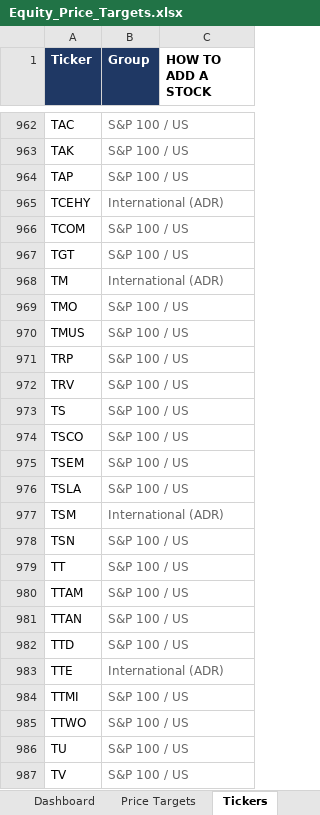
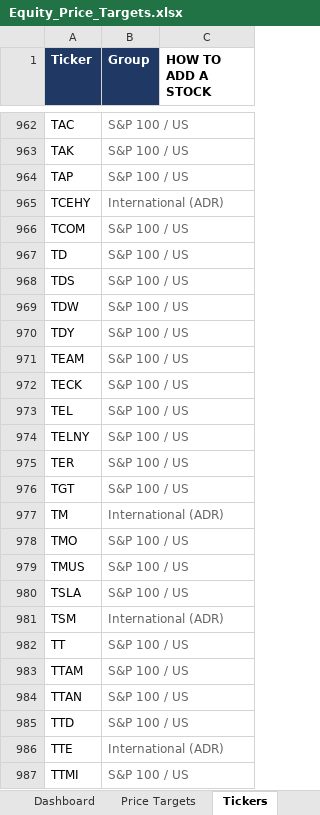
Before and after one commit to williamkellyjr123-source/equity-price-targets, an Excel workbook: Equity_Price_Targets.xlsx, sheet Tickers, drawn as a sheet; only a part is shown, gaps mark what is left out; the shorter side is filled out with more unchanged rows; values as stored, in another font and other column widths than the file's, no borders; removed rows and columns are numbered as before the commit, all else as after; the diff names each change by its address in the sheet, - before the commit and + after, or states it on an @@ line.

```diff
--- a/Equity_Price_Targets.xlsx (sheet Tickers)
+++ b/Equity_Price_Targets.xlsx (sheet Tickers)
+row 967: TD | S&P 100 / US
+row 968: TDS | S&P 100 / US
+row 969: TDW | S&P 100 / US
+row 970: TDY | S&P 100 / US
+row 971: TEAM | S&P 100 / US
+row 972: TECK | S&P 100 / US
+row 973: TEL | S&P 100 / US
+row 974: TELNY | S&P 100 / US
+row 975: TER | S&P 100 / US
-row 971: TRP | S&P 100 / US
-row 972: TRV | S&P 100 / US
-row 973: TS | S&P 100 / US
-row 974: TSCO | S&P 100 / US
-row 975: TSEM | S&P 100 / US
-row 978: TSN | S&P 100 / US
```
Also changed, not shown: sheet Price Targets, sheet Dashboard, 2 other files.
